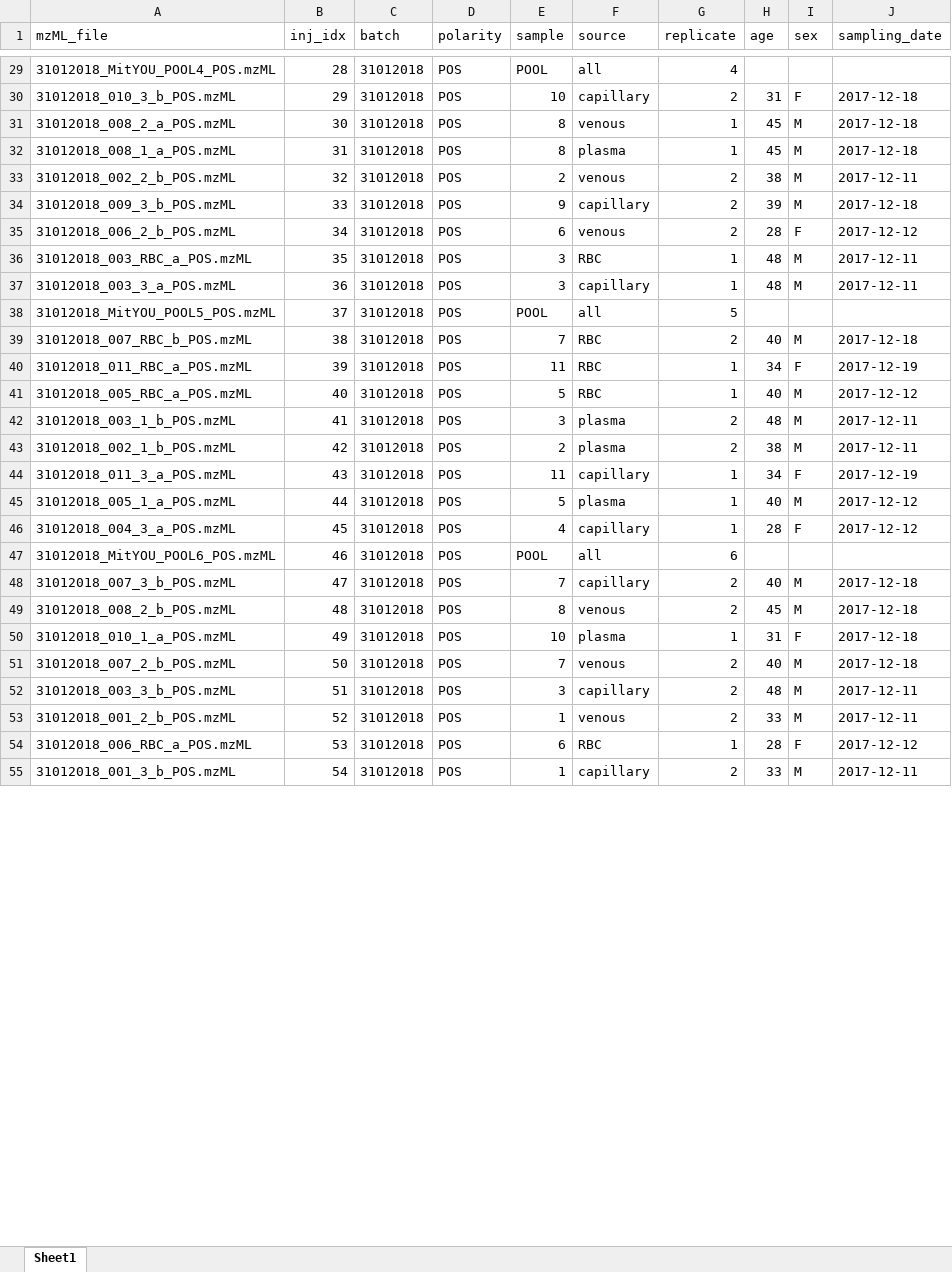
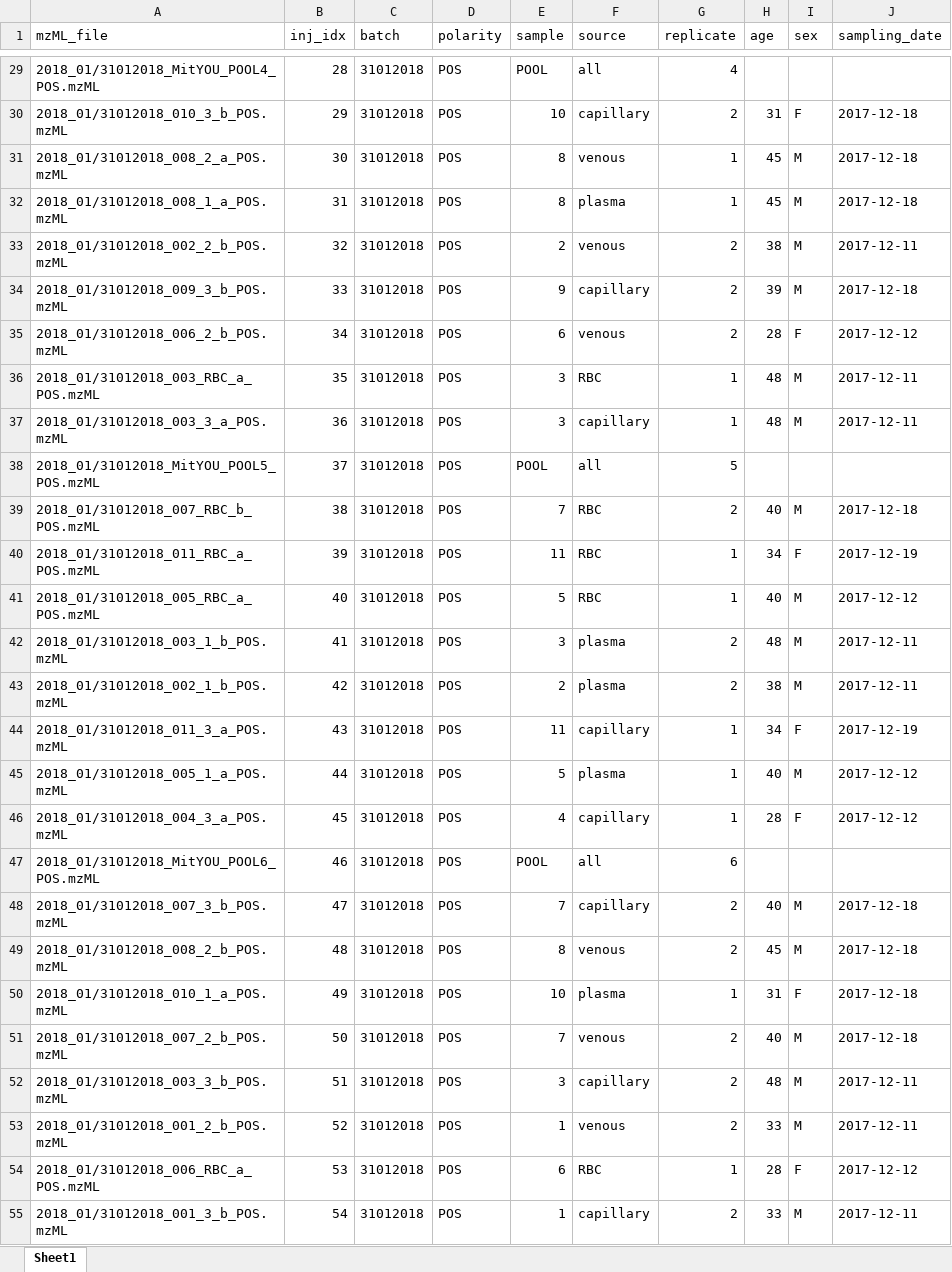
Before and after one commit to EuracBiomedicalResearch/VAMS_vs_intraveinous, an Excel workbook: data/phenodata.xlsx, sheet Sheet1, drawn as a sheet; only a part is shown, gaps mark what is left out; values as stored, in another font and other column widths than the file's, no borders; the diff covers the shown part only; the diff names each change by its address in the sheet, - before the commit and + after, or states it on an @@ line.

```diff
--- a/data/phenodata.xlsx (sheet Sheet1)
+++ b/data/phenodata.xlsx (sheet Sheet1)
-A29 (mzML_file): 31012018_MitYOU_POOL4_POS.mzML
+A29 (mzML_file): 2018_01/31012018_MitYOU_POOL4_POS.mzML
-A30 (mzML_file): 31012018_010_3_b_POS.mzML
+A30 (mzML_file): 2018_01/31012018_010_3_b_POS.mzML
-A31 (mzML_file): 31012018_008_2_a_POS.mzML
+A31 (mzML_file): 2018_01/31012018_008_2_a_POS.mzML
-A32 (mzML_file): 31012018_008_1_a_POS.mzML
+A32 (mzML_file): 2018_01/31012018_008_1_a_POS.mzML
-A33 (mzML_file): 31012018_002_2_b_POS.mzML
+A33 (mzML_file): 2018_01/31012018_002_2_b_POS.mzML
-A34 (mzML_file): 31012018_009_3_b_POS.mzML
+A34 (mzML_file): 2018_01/31012018_009_3_b_POS.mzML
-A35 (mzML_file): 31012018_006_2_b_POS.mzML
+A35 (mzML_file): 2018_01/31012018_006_2_b_POS.mzML
-A36 (mzML_file): 31012018_003_RBC_a_POS.mzML
+A36 (mzML_file): 2018_01/31012018_003_RBC_a_POS.mzML
-A37 (mzML_file): 31012018_003_3_a_POS.mzML
+A37 (mzML_file): 2018_01/31012018_003_3_a_POS.mzML
-A38 (mzML_file): 31012018_MitYOU_POOL5_POS.mzML
+A38 (mzML_file): 2018_01/31012018_MitYOU_POOL5_POS.mzML
-A39 (mzML_file): 31012018_007_RBC_b_POS.mzML
+A39 (mzML_file): 2018_01/31012018_007_RBC_b_POS.mzML
-A40 (mzML_file): 31012018_011_RBC_a_POS.mzML
+A40 (mzML_file): 2018_01/31012018_011_RBC_a_POS.mzML
-A41 (mzML_file): 31012018_005_RBC_a_POS.mzML
+A41 (mzML_file): 2018_01/31012018_005_RBC_a_POS.mzML
-A42 (mzML_file): 31012018_003_1_b_POS.mzML
+A42 (mzML_file): 2018_01/31012018_003_1_b_POS.mzML
-A43 (mzML_file): 31012018_002_1_b_POS.mzML
+A43 (mzML_file): 2018_01/31012018_002_1_b_POS.mzML
-A44 (mzML_file): 31012018_011_3_a_POS.mzML
+A44 (mzML_file): 2018_01/31012018_011_3_a_POS.mzML
-A45 (mzML_file): 31012018_005_1_a_POS.mzML
+A45 (mzML_file): 2018_01/31012018_005_1_a_POS.mzML
-A46 (mzML_file): 31012018_004_3_a_POS.mzML
+A46 (mzML_file): 2018_01/31012018_004_3_a_POS.mzML
-A47 (mzML_file): 31012018_MitYOU_POOL6_POS.mzML
+A47 (mzML_file): 2018_01/31012018_MitYOU_POOL6_POS.mzML
-A48 (mzML_file): 31012018_007_3_b_POS.mzML
+A48 (mzML_file): 2018_01/31012018_007_3_b_POS.mzML
-A49 (mzML_file): 31012018_008_2_b_POS.mzML
+A49 (mzML_file): 2018_01/31012018_008_2_b_POS.mzML
-A50 (mzML_file): 31012018_010_1_a_POS.mzML
+A50 (mzML_file): 2018_01/31012018_010_1_a_POS.mzML
-A51 (mzML_file): 31012018_007_2_b_POS.mzML
+A51 (mzML_file): 2018_01/31012018_007_2_b_POS.mzML
-A52 (mzML_file): 31012018_003_3_b_POS.mzML
+A52 (mzML_file): 2018_01/31012018_003_3_b_POS.mzML
-A53 (mzML_file): 31012018_001_2_b_POS.mzML
+A53 (mzML_file): 2018_01/31012018_001_2_b_POS.mzML
-A54 (mzML_file): 31012018_006_RBC_a_POS.mzML
+A54 (mzML_file): 2018_01/31012018_006_RBC_a_POS.mzML
-A55 (mzML_file): 31012018_001_3_b_POS.mzML
+A55 (mzML_file): 2018_01/31012018_001_3_b_POS.mzML
```
Also changed, not shown: 573 edited cells elsewhere in this sheet, 1 other file.
